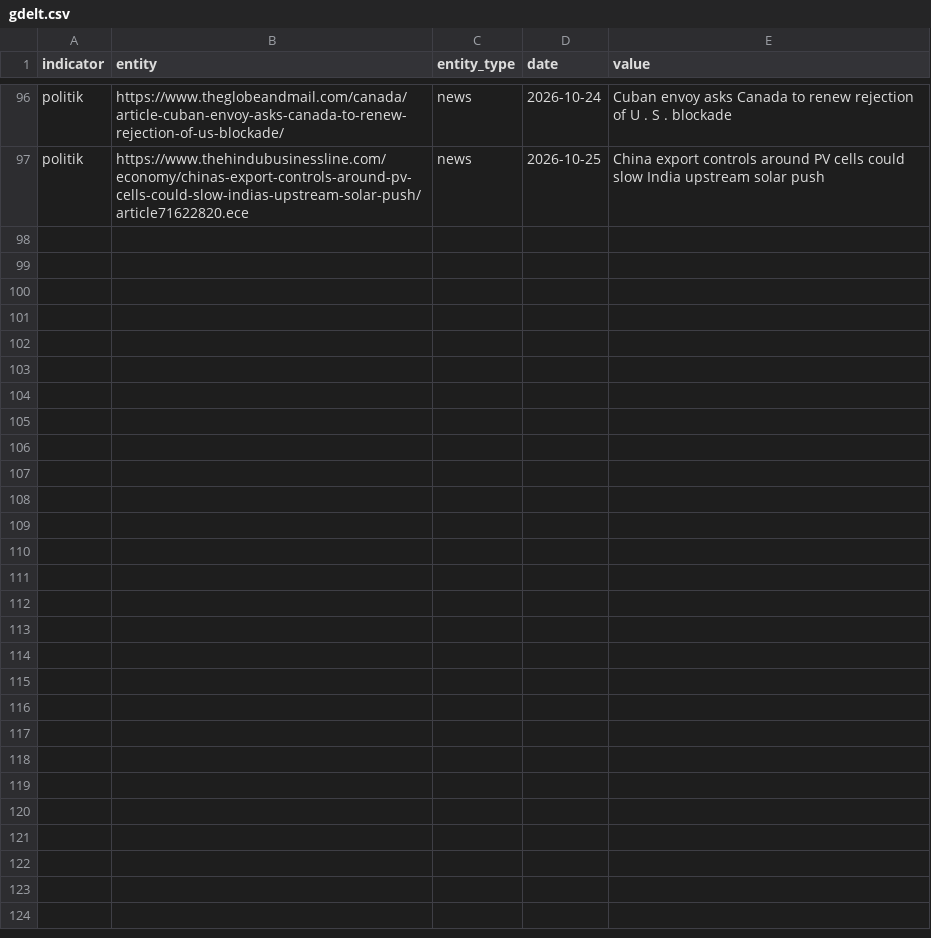
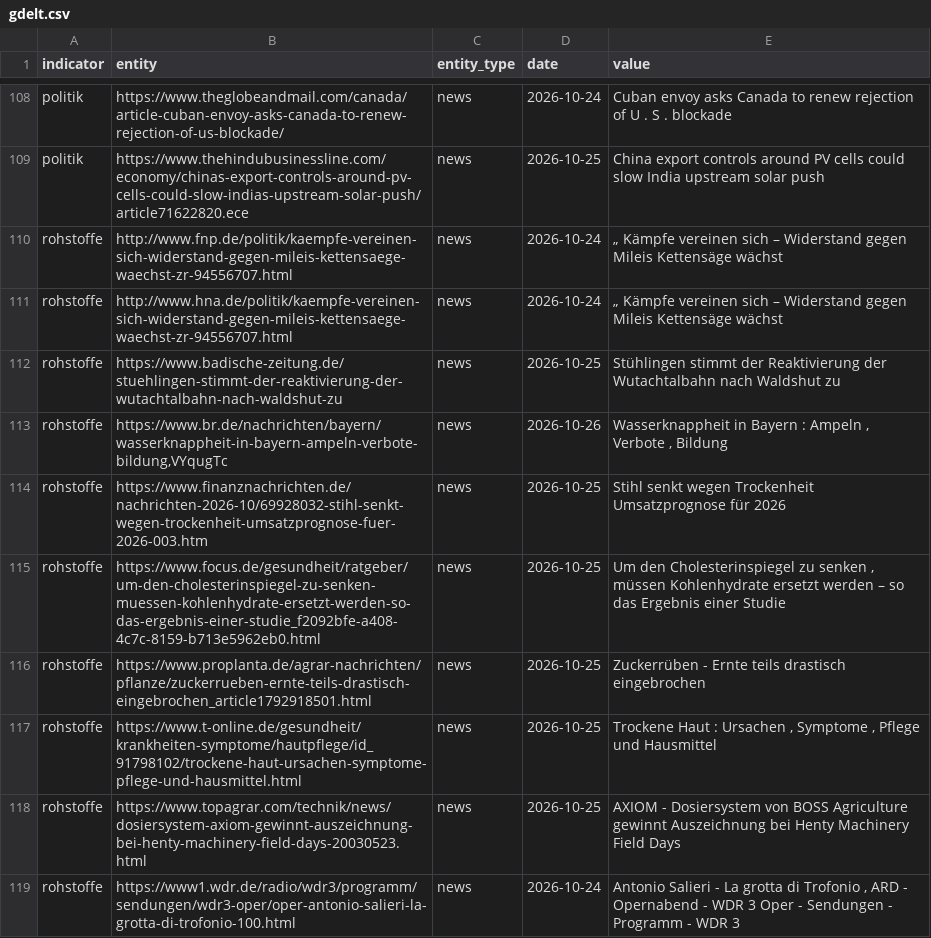
Before and after one commit to Delta6616/OneWorldInitiative, a CSV file: data/gdelt.csv, drawn as a sheet; only a part is shown, gaps mark what is left out; the diff covers the shown part only.

```diff
--- a/data/gdelt.csv
+++ b/data/gdelt.csv
@@ -97 +109,11 @@ politik,https://www.theglobeandmail.com/canada/article-cuban-envoy-asks-canada-t
 politik,https://www.thehindubusinessline.com/economy/chinas-export-controls-around-pv-cells-could-slow-indias-upstream-solar-push/article71622820.ece,news,2026-10-25,China export controls around PV cells could slow India upstream solar push
+rohstoffe,http://www.fnp.de/politik/kaempfe-vereinen-sich-widerstand-gegen-mileis-kettensaege-waechst-zr-94556707.html,news,2026-10-24,„ Kämpfe vereinen sich  – Widerstand gegen Mileis Kettensäge wächst
+rohstoffe,http://www.hna.de/politik/kaempfe-vereinen-sich-widerstand-gegen-mileis-kettensaege-waechst-zr-94556707.html,news,2026-10-24,„ Kämpfe vereinen sich  – Widerstand gegen Mileis Kettensäge wächst
+rohstoffe,https://www.badische-zeitung.de/stuehlingen-stimmt-der-reaktivierung-der-wutachtalbahn-nach-waldshut-zu,news,2026-10-25,Stühlingen stimmt der Reaktivierung der Wutachtalbahn nach Waldshut zu
+rohstoffe,"https://www.br.de/nachrichten/bayern/wasserknappheit-in-bayern-ampeln-verbote-bildung,VYqugTc",news,2026-10-26,"Wasserknappheit in Bayern : Ampeln , Verbote , Bildung"
+rohstoffe,https://www.finanznachrichten.de/nachrichten-2026-10/69928032-stihl-senkt-wegen-trockenheit-umsatzprognose-fuer-2026-003.htm,news,2026-10-25,Stihl senkt wegen Trockenheit Umsatzprognose für 2026
+rohstoffe,https://www.focus.de/gesundheit/ratgeber/um-den-cholesterinspiegel-zu-senken-muessen-kohlenhydrate-ersetzt-werden-so-das-ergebnis-einer-studie_f2092bfe-a408-4c7c-8159-b713e5962eb0.html,news,2026-10-25,"Um den Cholesterinspiegel zu senken , müssen Kohlenhydrate ersetzt werden – so das Ergebnis einer Studie"
+rohstoffe,https://www.proplanta.de/agrar-nachrichten/pflanze/zuckerrueben-ernte-teils-drastisch-eingebrochen_article1792918501.html,news,2026-10-25,Zuckerrüben - Ernte teils drastisch eingebrochen
+rohstoffe,https://www.t-online.de/gesundheit/krankheiten-symptome/hautpflege/id_91798102/trockene-haut-ursachen-symptome-pflege-und-hausmittel.html,news,2026-10-25,"Trockene Haut : Ursachen , Symptome , Pflege und Hausmittel"
+rohstoffe,https://www.topagrar.com/technik/news/dosiersystem-axiom-gewinnt-auszeichnung-bei-henty-machinery-field-days-20030523.html,news,2026-10-25,AXIOM - Dosiersystem von BOSS Agriculture gewinnt Auszeichnung bei Henty Machinery Field Days
+rohstoffe,https://www1.wdr.de/radio/wdr3/programm/sendungen/wdr3-oper/oper-antonio-salieri-la-grotta-di-trofonio-100.html,news,2026-10-24,"Antonio Salieri -  La grotta di Trofonio , ARD - Opernabend - WDR 3 Oper - Sendungen - Programm - WDR 3"
```
Also changed, not shown: 12 added rows elsewhere in this file, 7 other files.
